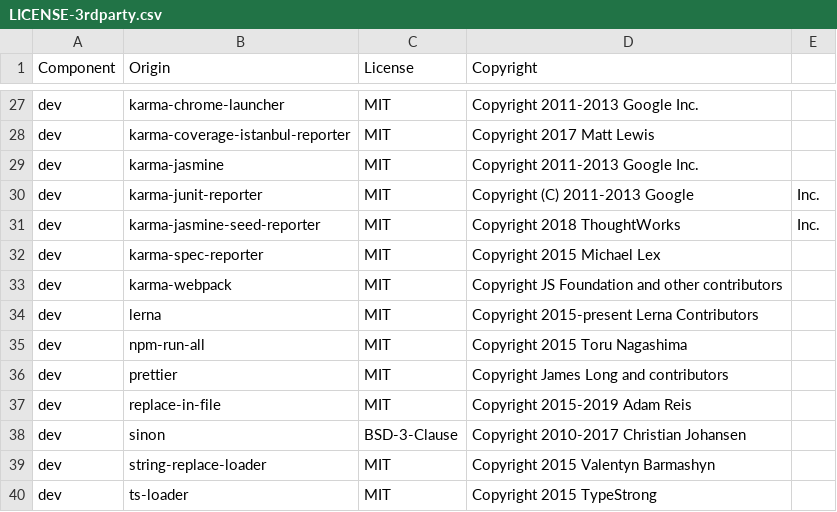
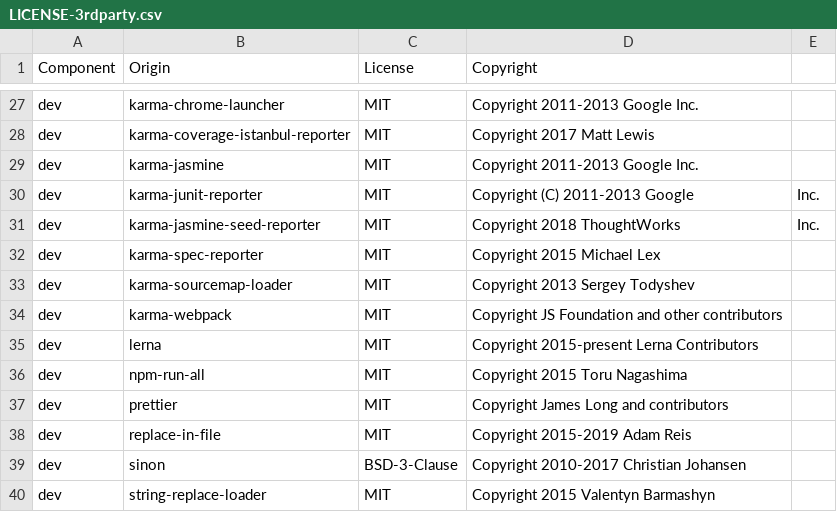
Before and after one commit to DataDog/browser-sdk, a CSV file: LICENSE-3rdparty.csv, drawn as a sheet; only a part is shown, gaps mark what is left out; the shorter side is filled out with more unchanged rows; the diff names each change by its address in the sheet, - before the commit and + after, or states it on an @@ line.

Commit message:
🔧 [RUMF-637] fix incorrect source maps
cf https://stackoverflow.com/questions/50374324/sourcemapping-typescript-in-karma

```diff
--- a/LICENSE-3rdparty.csv
+++ b/LICENSE-3rdparty.csv
+row 33: dev | karma-sourcemap-loader | MIT | Copyright 2013 Sergey Todyshev
```
Also changed, not shown: 3 other files.
